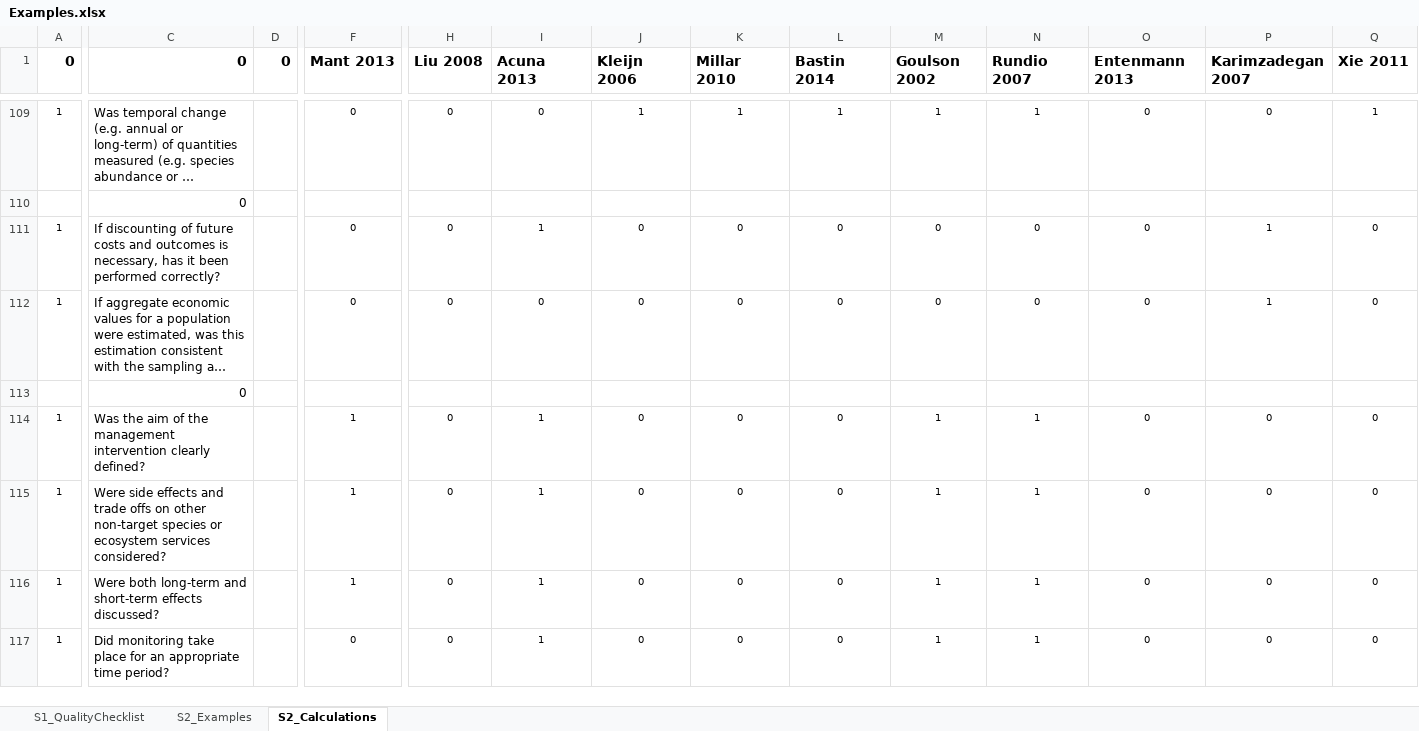
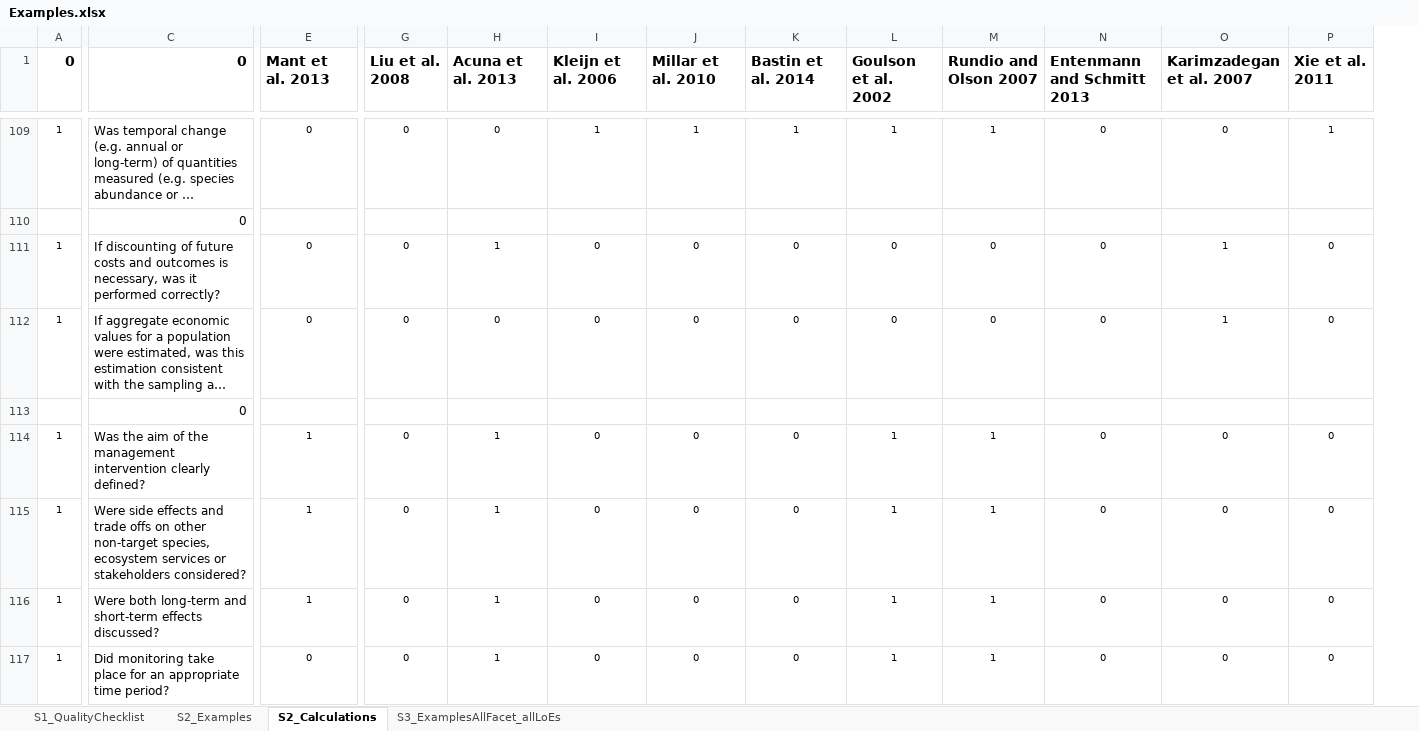
Before and after one commit to biometry/EvidenceAssessmentTool, an Excel workbook: Examples.xlsx, sheet S2_Calculations, drawn as a sheet; only a part is shown, gaps mark what is left out; long unchanged cells end in …; values as stored, in another font and other column widths than the file's, no borders; removed rows and columns are numbered as before the commit, all else as after; the diff covers the shown part only; the diff names each change by its address in the sheet, - before the commit and + after, or states it on an @@ line.

```diff
--- a/Examples.xlsx (sheet S2_Calculations)
+++ b/Examples.xlsx (sheet S2_Calculations)
+sheet tab: S3_ExamplesAllFacet_allLoEs
-column D (0), empty
-E1: Mant 2013
+E1: Mant et al. 2013
-G1: Liu 2008
+G1: Liu et al. 2008
-H1: Acuna 2013
+H1: Acuna et al. 2013
-I1: Kleijn 2006
+I1: Kleijn et al. 2006
-J1: Millar 2010
+J1: Millar et al. 2010
-K1: Bastin 2014
+K1: Bastin et al. 2014
-L1: Goulson 2002
+L1: Goulson et al. 2002
-M1: Rundio 2007
+M1: Rundio and Olson 2007
-N1: Entenmann 2013
+N1: Entenmann and Schmitt 2013
-O1: Karimzadegan 2007
+O1: Karimzadegan et al. 2007
-P1: Xie 2011
+P1: Xie et al. 2011
-C111 (0): …is necessary, has it been performed correctly?
+C111 (0): …is necessary, was it performed correctly?
-C115 (0): …other non-target species or ecosystem services considered?
+C115 (0): …other non-target species, ecosystem services or stakeholders considered?
```
Also changed, not shown: 25 edited cells and cell formats elsewhere in this sheet, sheet S2_Examples, sheet S1_QualityChecklist, formulas that keep their value.
